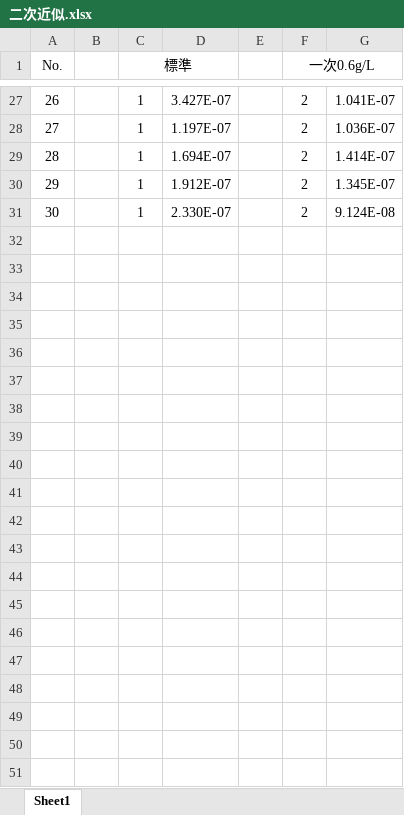
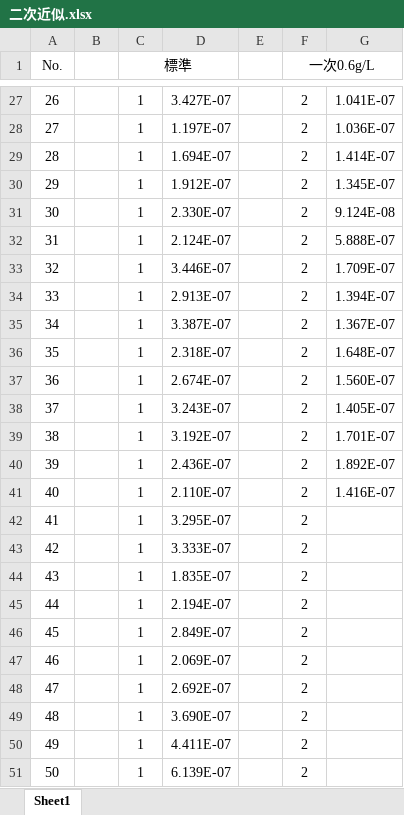
Before and after one commit to yuta7takayanagi/harusel, an Excel workbook: 資料/二次近似.xlsx, sheet Sheet1, drawn as a sheet; only a part is shown, gaps mark what is left out; values as stored, in another font and other column widths than the file's, no borders; charts and pictures not drawn; the diff names each change by its address in the sheet, - before the commit and + after, or states it on an @@ line.

```diff
--- a/資料/二次近似.xlsx (sheet Sheet1)
+++ b/資料/二次近似.xlsx (sheet Sheet1)
+row 32: 31 |  | 1 | 2.124E-07 |  | 2 | 5.888E-07
+row 33: 32 |  | 1 | 3.446E-07 |  | 2 | 1.709E-07
+row 34: 33 |  | 1 | 2.913E-07 |  | 2 | 1.394E-07
+row 35: 34 |  | 1 | 3.387E-07 |  | 2 | 1.367E-07
+row 36: 35 |  | 1 | 2.318E-07 |  | 2 | 1.648E-07
+row 37: 36 |  | 1 | 2.674E-07 |  | 2 | 1.560E-07
+row 38: 37 |  | 1 | 3.243E-07 |  | 2 | 1.405E-07
+row 39: 38 |  | 1 | 3.192E-07 |  | 2 | 1.701E-07
+row 40: 39 |  | 1 | 2.436E-07 |  | 2 | 1.892E-07
+row 41: 40 |  | 1 | 2.110E-07 |  | 2 | 1.416E-07
+row 42: 41 |  | 1 | 3.295E-07 |  | 2
+row 43: 42 |  | 1 | 3.333E-07 |  | 2
+row 44: 43 |  | 1 | 1.835E-07 |  | 2
+row 45: 44 |  | 1 | 2.194E-07 |  | 2
+row 46: 45 |  | 1 | 2.849E-07 |  | 2
+row 47: 46 |  | 1 | 2.069E-07 |  | 2
+row 48: 47 |  | 1 | 2.692E-07 |  | 2
+row 49: 48 |  | 1 | 3.690E-07 |  | 2
+row 50: 49 |  | 1 | 4.411E-07 |  | 2
+row 51: 50 |  | 1 | 6.139E-07 |  | 2
```
Also changed, not shown: charts or pictures, 31 other files.
